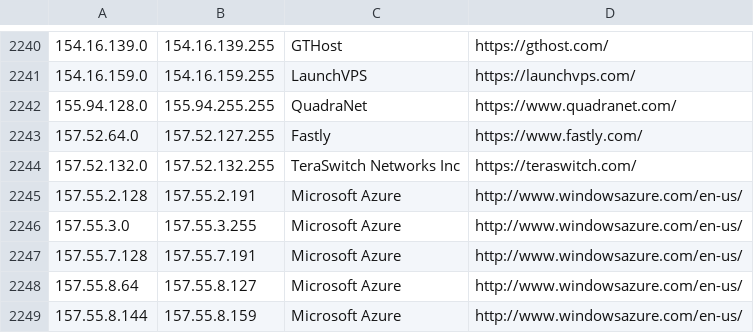
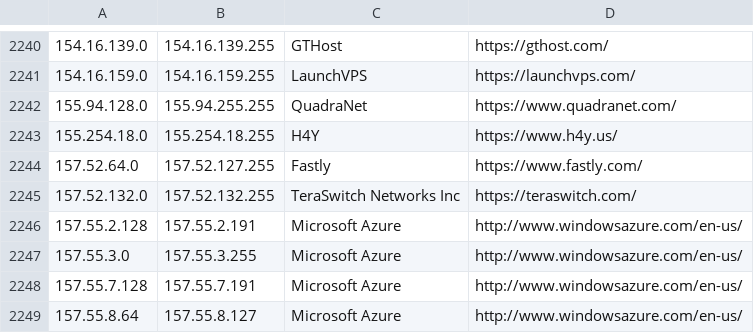
Before and after one commit to ekmixon/ipcat, a CSV file: datacenters.csv, drawn as a sheet; only a part is shown, gaps mark what is left out; the shorter side is filled out with more unchanged rows.

```diff
--- a/datacenters.csv
+++ b/datacenters.csv
@@ -2242,2 +2242,3 @@
 155.94.128.0,155.94.255.255,QuadraNet,https://www.quadranet.com/
+155.254.18.0,155.254.18.255,H4Y,https://www.h4y.us/
 157.52.64.0,157.52.127.255,Fastly,https://www.fastly.com/
```
Also changed, not shown: datacenters-stats.csv.
